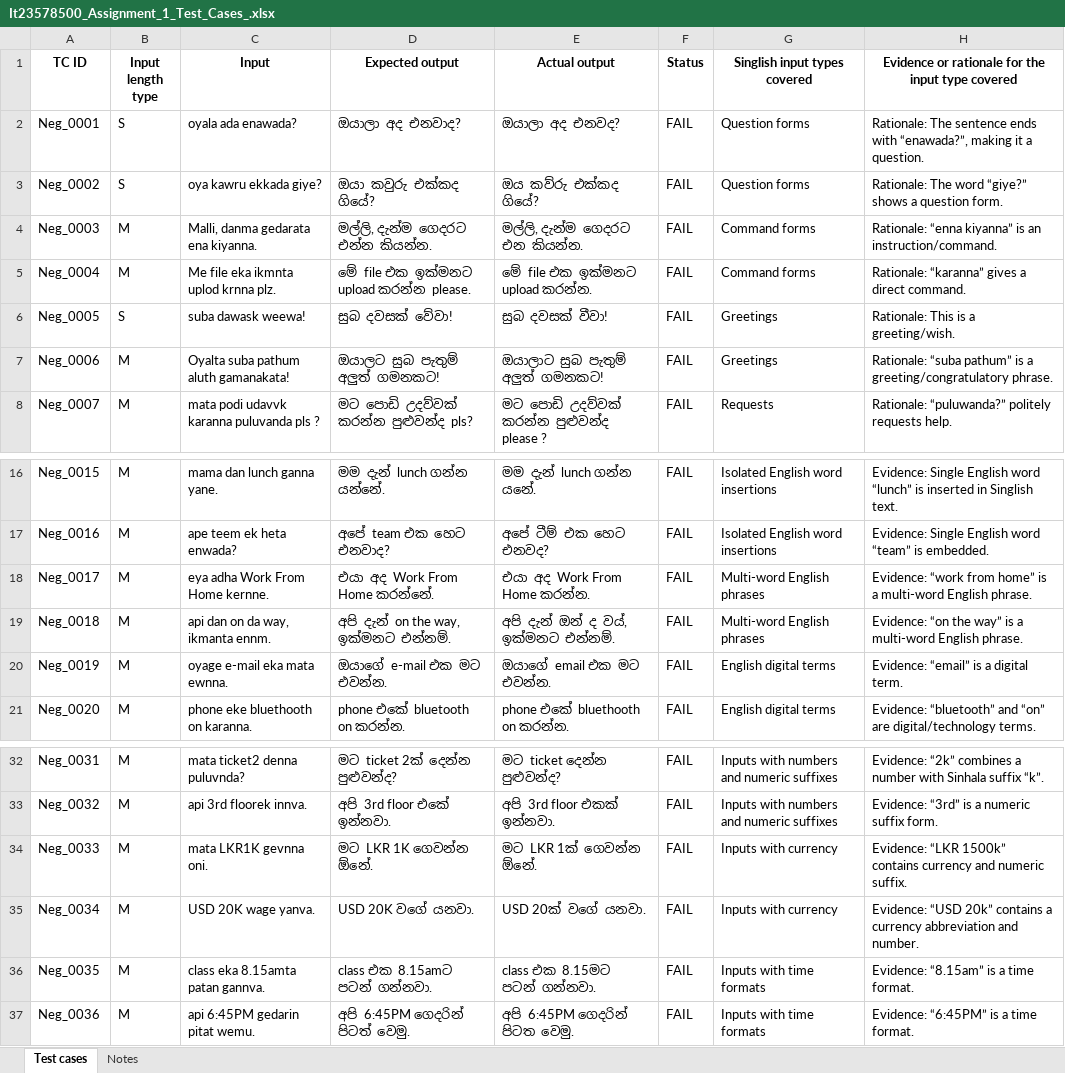
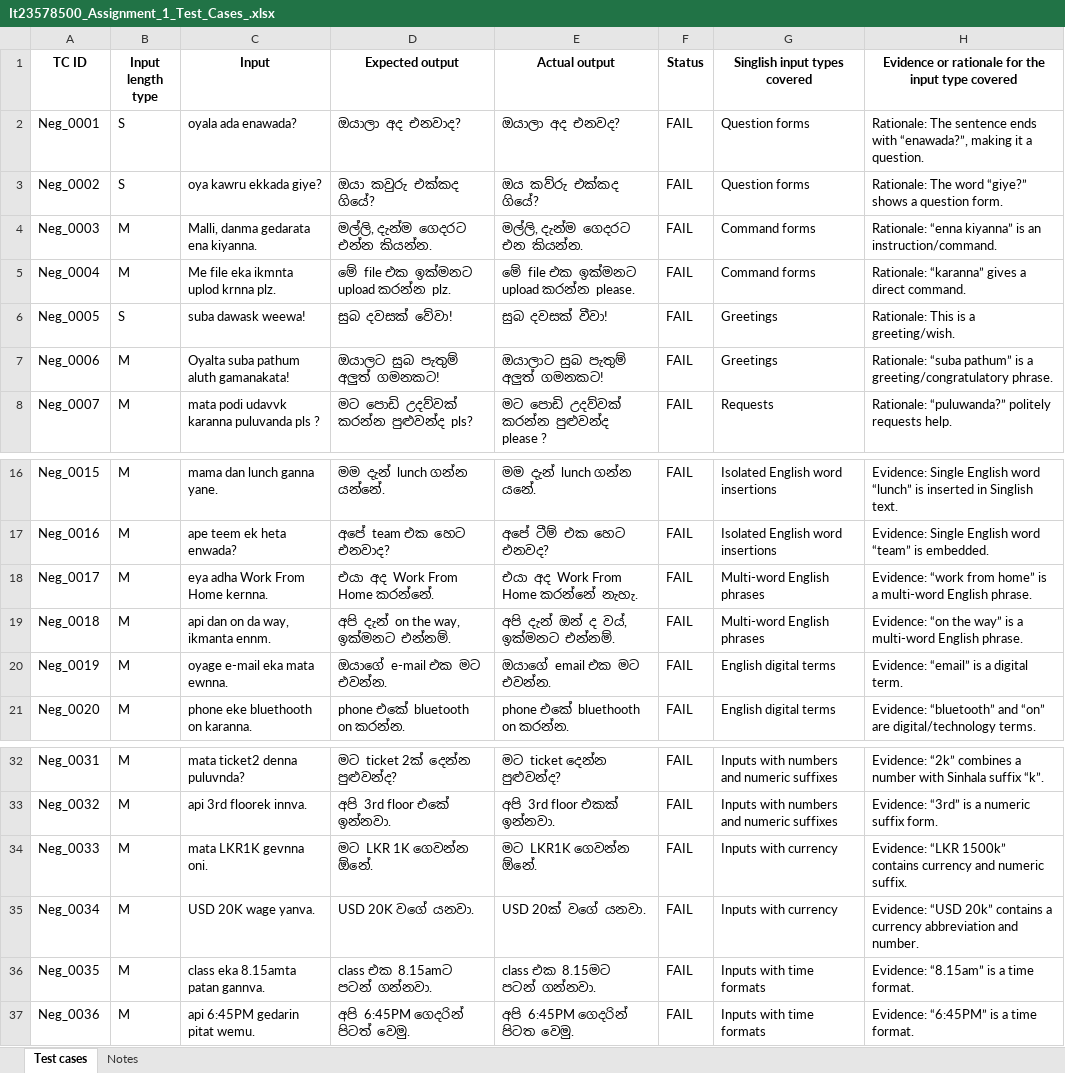
Before and after one commit to DewminiIddamalgoda/ITPM_assignment1_, an Excel workbook: It23578500_Assignment_1_Test_Cases_.xlsx, sheet Test cases, drawn as a sheet; only a part is shown, gaps mark what is left out; values as stored, in another font and other column widths than the file's, no borders; the diff names each change by its address in the sheet, - before the commit and + after, or states it on an @@ line.

Commit message:
site delay calculation added and correct recorded exel sheet

```diff
--- a/It23578500_Assignment_1_Test_Cases_.xlsx (sheet Test cases)
+++ b/It23578500_Assignment_1_Test_Cases_.xlsx (sheet Test cases)
-D5 (Expected output): මේ file එක ඉක්මනට upload කරන්න please.
+D5 (Expected output): මේ file එක ඉක්මනට upload කරන්න plz.
-E5 (Actual output): මේ file එක ඉක්මනට upload කරන්න.
+E5 (Actual output): මේ file එක ඉක්මනට upload කරන්න please.
-C18 (Input): eya adha Work From Home kernne.
+C18 (Input): eya adha Work From Home kernna.
-E18 (Actual output): එයා අද Work From Home කරන්න.
+E18 (Actual output): එයා අද Work From Home කරන්නේ නැහැ.
-E34 (Actual output): මට LKR 1ක් ගෙවන්න ඕනේ.
+E34 (Actual output): මට LKR1K ගෙවන්න ඕනේ.
```
Also changed, not shown: 1 other file.
